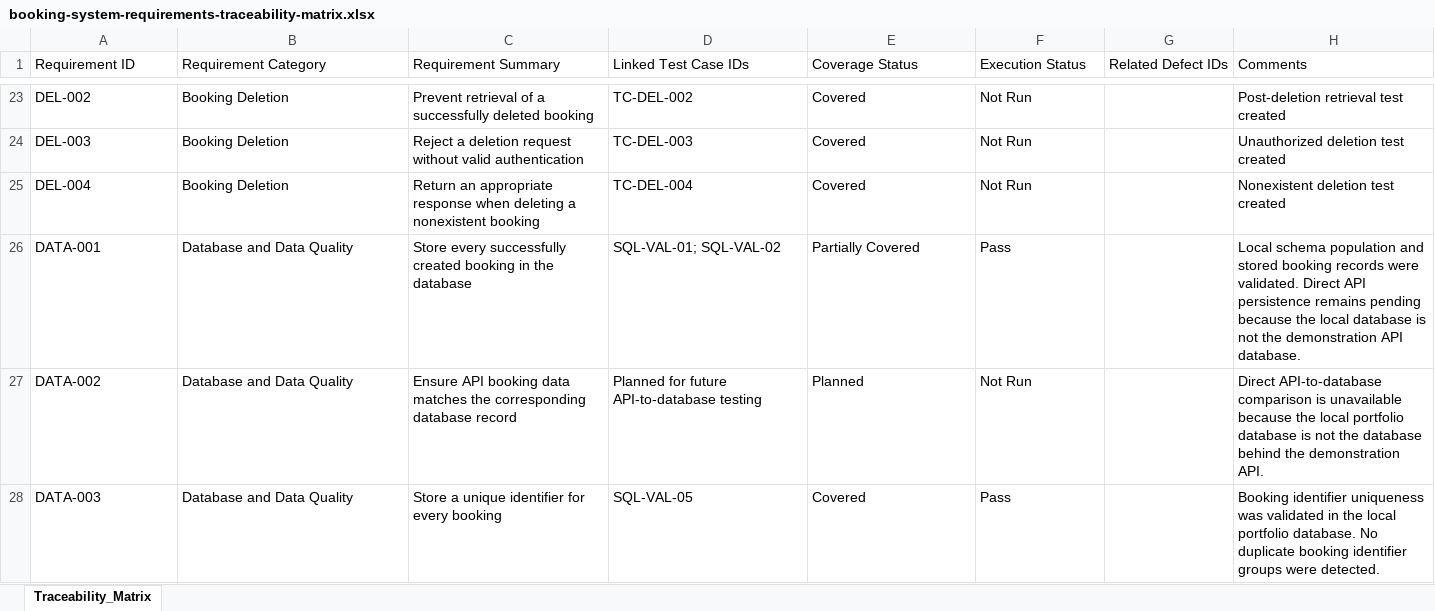
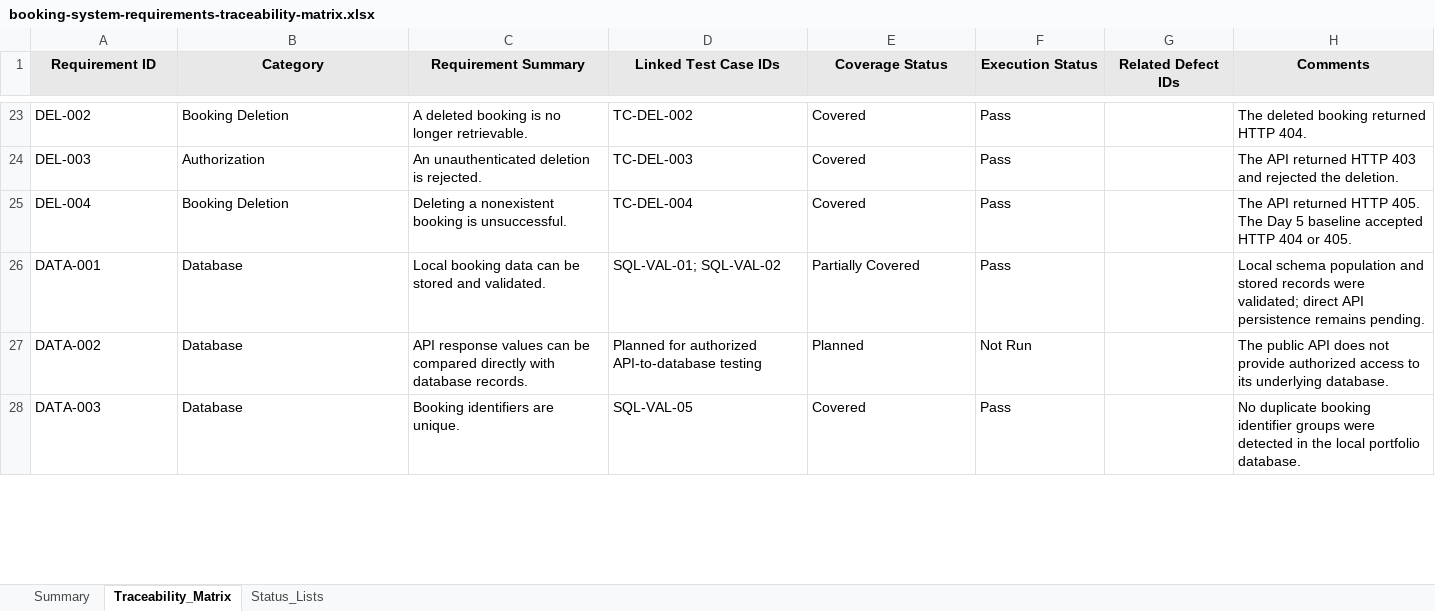
Before and after one commit to daryal89/api-database-testing-portfolio, an Excel workbook: requirements-traceability/booking-system-requirements-traceability-matrix.xlsx, sheet Traceability_Matrix, drawn as a sheet; only a part is shown, gaps mark what is left out; values as stored, in another font and other column widths than the file's, no borders; conditional formats and table styles not drawn; the diff covers the shown part only; the diff names each change by its address in the sheet, - before the commit and + after, or states it on an @@ line.

Commit message:
Update requirements traceability after API execution

```diff
--- a/requirements-traceability/booking-system-requirements-traceability-matrix.xlsx (sheet Traceability_Matrix)
+++ b/requirements-traceability/booking-system-requirements-traceability-matrix.xlsx (sheet Traceability_Matrix)
+sheet tab: Summary
+sheet tab: Status_Lists
@@ A1:H1 fill: none → #E8E8E8, bold: off → on, alignment: left → center @@
-B1: Requirement Category
+B1: Category
-C23 (Requirement Summary): Prevent retrieval of a successfully deleted booking
+C23 (Requirement Summary): A deleted booking is no longer retrievable.
-F23:F25 (Execution Status): Not Run
+F23:F25 (Execution Status): Pass
-H23 (Comments): Post-deletion retrieval test created
+H23 (Comments): The deleted booking returned HTTP 404.
-B24 (Category): Booking Deletion
+B24 (Category): Authorization
-C24 (Requirement Summary): Reject a deletion request without valid authentication
+C24 (Requirement Summary): An unauthenticated deletion is rejected.
-H24 (Comments): Unauthorized deletion test created
+H24 (Comments): The API returned HTTP 403 and rejected the deletion.
-C25 (Requirement Summary): Return an appropriate response when deleting a nonexistent booking
+C25 (Requirement Summary): Deleting a nonexistent booking is unsuccessful.
-H25 (Comments): Nonexistent deletion test created
+H25 (Comments): The API returned HTTP 405. The Day 5 baseline accepted HTTP 404 or 405.
-B26:B28 (Category): Database and Data Quality
+B26:B28 (Category): Database
-C26 (Requirement Summary): Store every successfully created booking in the database
+C26 (Requirement Summary): Local booking data can be stored and validated.
-H26 (Comments): …and stored booking records were validated. Direct API persistence remains pending because the local database is not the demonstration API database.
+H26 (Comments): …and stored records were validated; direct API persistence remains pending.
-C27 (Requirement Summary): Ensure API booking data matches the corresponding database record
+C27 (Requirement Summary): API response values can be compared directly with database records.
-D27 (Linked Test Case IDs): Planned for future API-to-database testing
+D27 (Linked Test Case IDs): Planned for authorized API-to-database testing
-H27 (Comments): Direct API-to-database comparison is unavailable because the local portfolio database is not the database behind the demonstration API.
+H27 (Comments): The public API does not provide authorized access to its underlying database.
-C28 (Requirement Summary): Store a unique identifier for every booking
+C28 (Requirement Summary): Booking identifiers are unique.
-H28 (Comments): Booking identifier uniqueness was validated in the local portfolio database. No duplicate booking identifier groups were detected.
+H28 (Comments): No duplicate booking identifier groups were detected in the local portfolio database.
```
Also changed, not shown: 116 edited cells elsewhere in this sheet, 2 other files.
